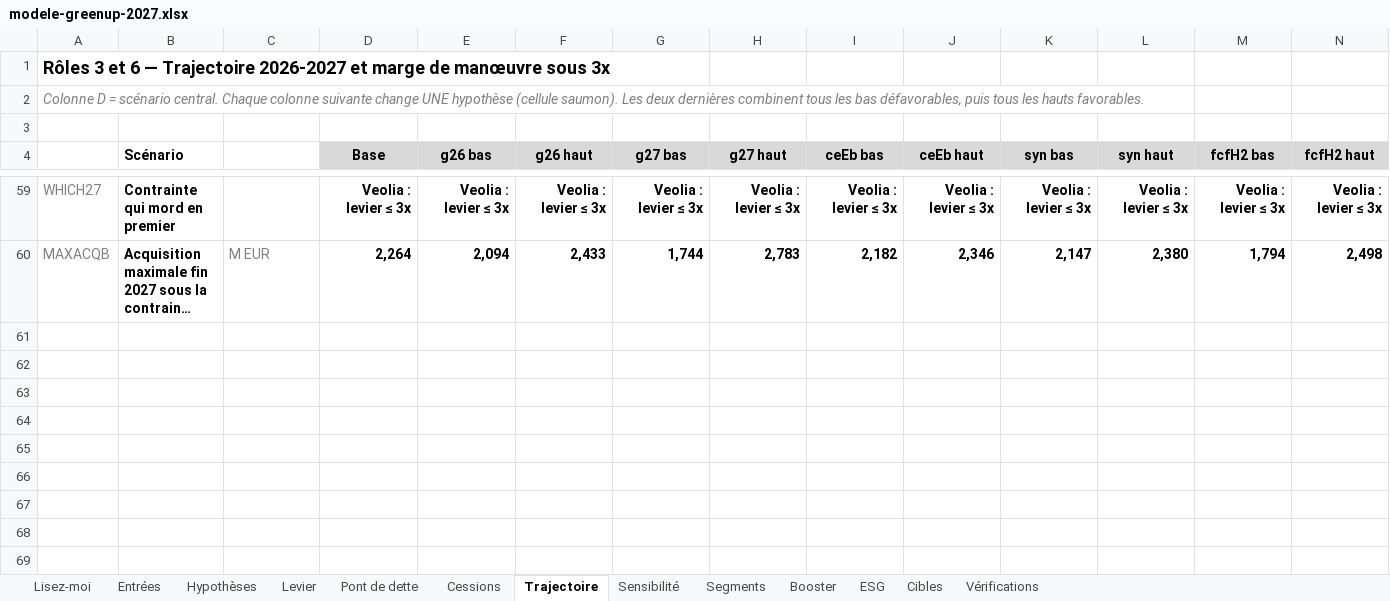
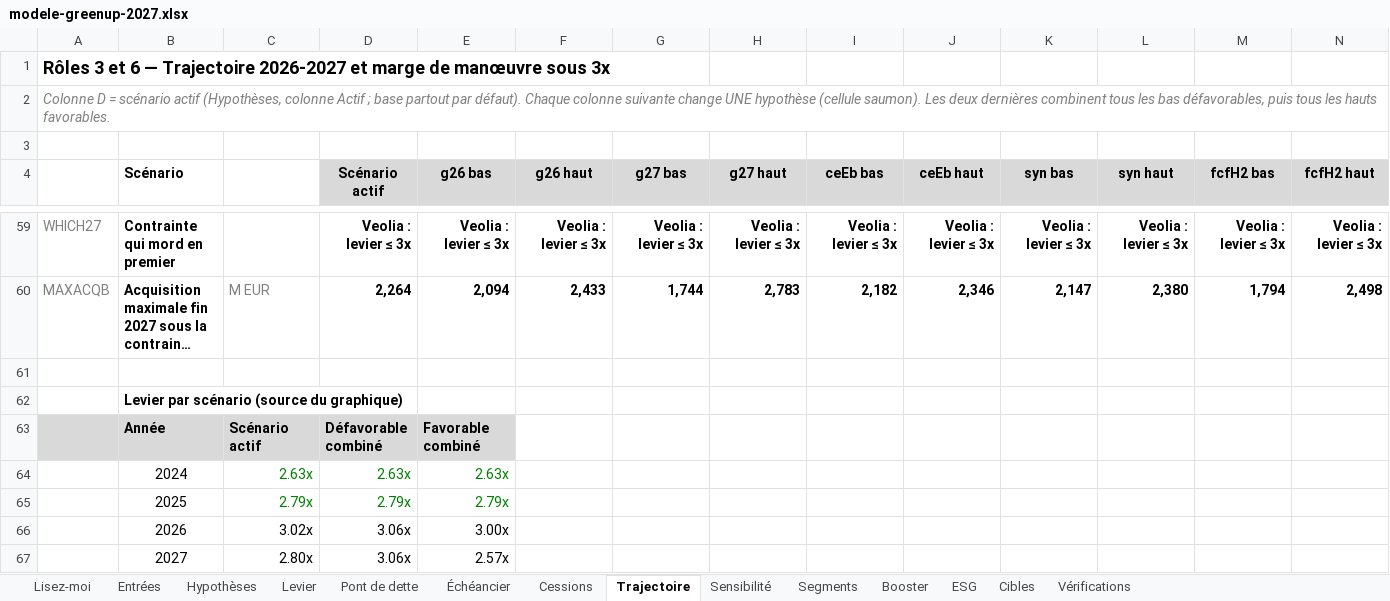
Before and after one commit to PurpleGuys/VPS-dataroom-lecture-seule-, an Excel workbook: 08_Livrables/modele-greenup-2027.xlsx, sheet Trajectoire, drawn as a sheet; only a part is shown, gaps mark what is left out; long unchanged cells end in …; values as stored, in another font and other column widths than the file's, no borders; charts and pictures not drawn; rows hold the shown columns only; the diff names each change by its address in the sheet, - before the commit and + after, or states it on an @@ line.

```diff
--- a/08_Livrables/modele-greenup-2027.xlsx (sheet Trajectoire)
+++ b/08_Livrables/modele-greenup-2027.xlsx (sheet Trajectoire)
+sheet tab: Échéancier
-A2: …= scénario central. Chaque colonne…
+A2: …= scénario actif (Hypothèses, colonne Actif ; base partout par défaut). Chaque colonne…
-D4: Base
+D4: Scénario actif
+row 61: (empty)
+row 62:  | Levier par scénario (source du graphique)
+row 63:  | Année | Scénario actif | Défavorable combiné | Favorable combiné
+row 64:  | 2024 | 2.63x | 2.63x | 2.63x
+row 65:  | 2025 | 2.79x | 2.79x | 2.79x
+row 66:  | 2026 | 3.02x | 3.06x | 3.00x
+row 67:  | 2027 | 2.80x | 3.06x | 2.57x
```
Also changed, not shown: sheet Entrées, sheet Levier, sheet Vérifications, sheet Lisez-moi, sheet Hypothèses, formulas that keep their value, charts or pictures, 6 other files.
